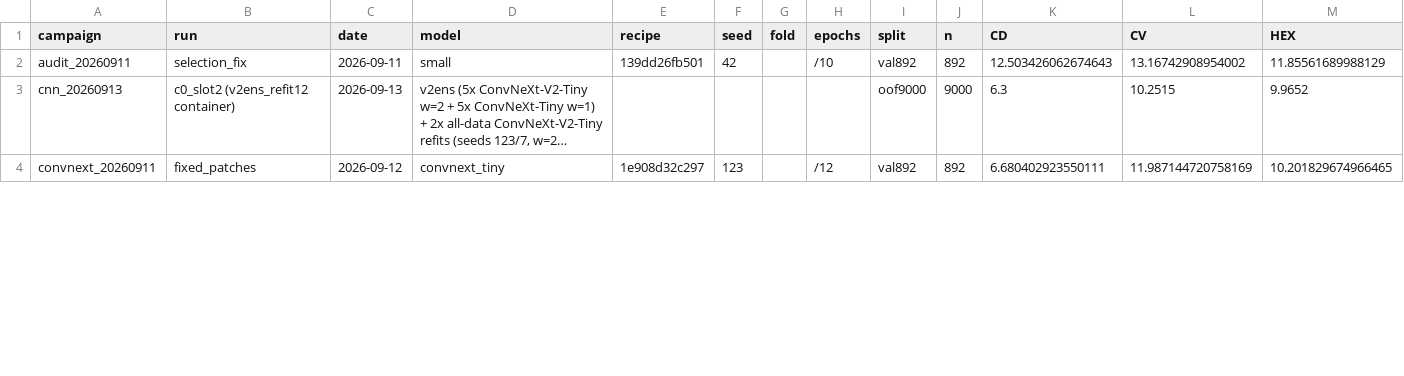
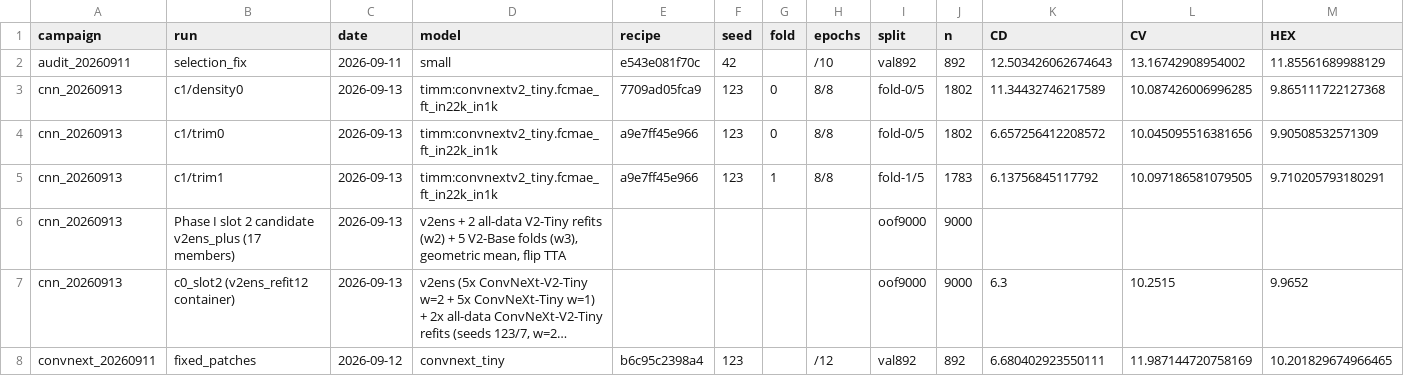
Before and after one commit to Visilant/CLEAR-EC, a CSV file: docs/experiments.csv, drawn as a sheet; only a part is shown; long unchanged cells end in …; addresses are those after the commit; rows hold the shown columns only; the diff covers the shown part only; the diff names each change by its address in the sheet, - before the commit and + after, or states it on an @@ line.

```diff
--- a/docs/experiments.csv
+++ b/docs/experiments.csv
-E2 (recipe): 139dd26fb501
+E2 (recipe): e543e081f70c
+row 3: cnn_20260913 | c1/density0 | 2026-09-13 | timm:convnextv2_tiny.fcmae_ft_in22k_in1k | 7709ad05fca9 | 123 | 0 | 8/8 | fold-0/5 | 1802 | 11.34432746217589 | 10.087426006996285 | 9.865111722127368
+row 4: cnn_20260913 | c1/trim0 | 2026-09-13 | timm:convnextv2_tiny.fcmae_ft_in22k_in1k | a9e7ff45e966 | 123 | 0 | 8/8 | fold-0/5 | 1802 | 6.657256412208572 | 10.045095516381656 | 9.90508532571309
+row 5: cnn_20260913 | c1/trim1 | 2026-09-13 | timm:convnextv2_tiny.fcmae_ft_in22k_in1k | a9e7ff45e966 | 123 | 1 | 8/8 | fold-1/5 | 1783 | 6.13756845117792 | 10.097186581079505 | 9.710205793180291
+row 6: cnn_20260913 | Phase I slot 2 candidate v2ens_plus (17 members) | 2026-09-13 | v2ens + 2 all-data V2-Tiny refits (w2) + 5 V2-Base folds (w3), geometric mean, flip TTA |  |  |  |  | oof9000 | 9000
-E8 (recipe): 1e908d32c297
+E8 (recipe): b6c95c2398a4
```
Also changed, not shown: 1 added row and 59 edited cells elsewhere in this file, 18 other files.
